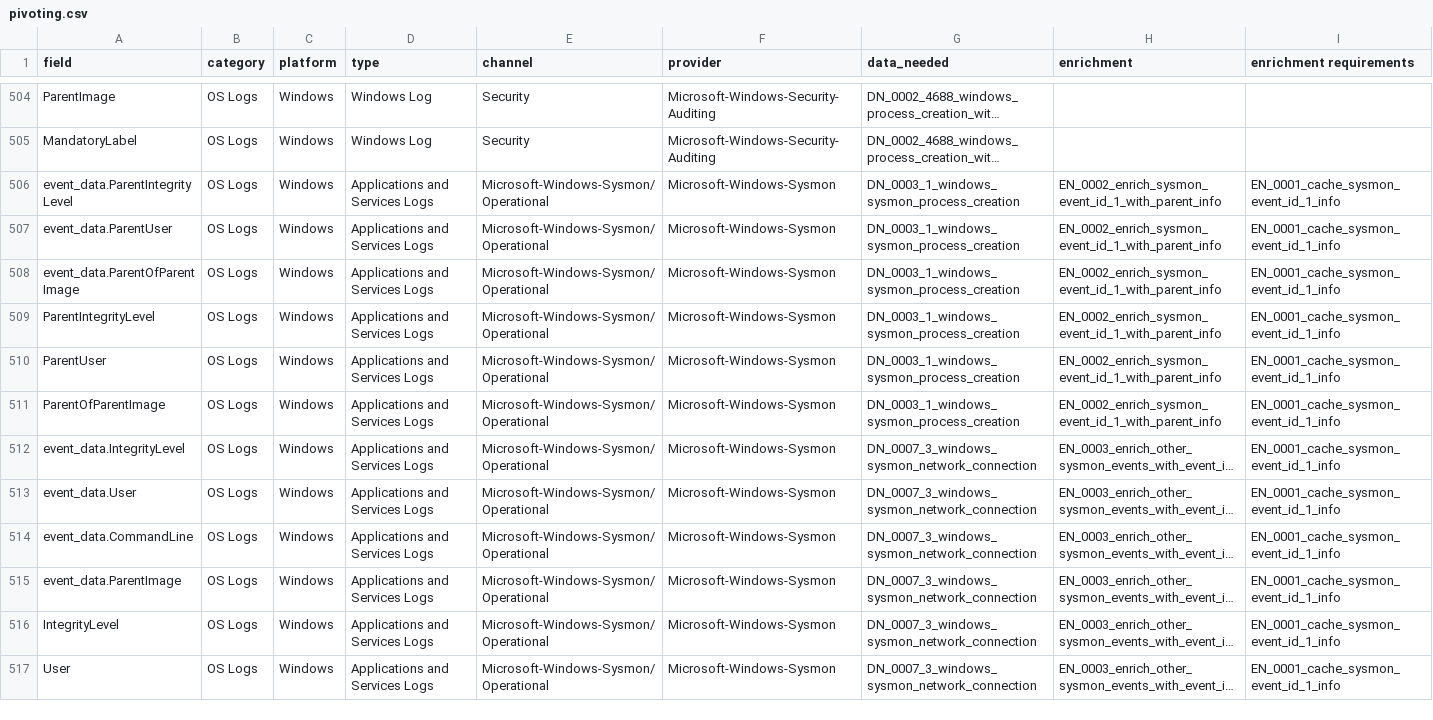
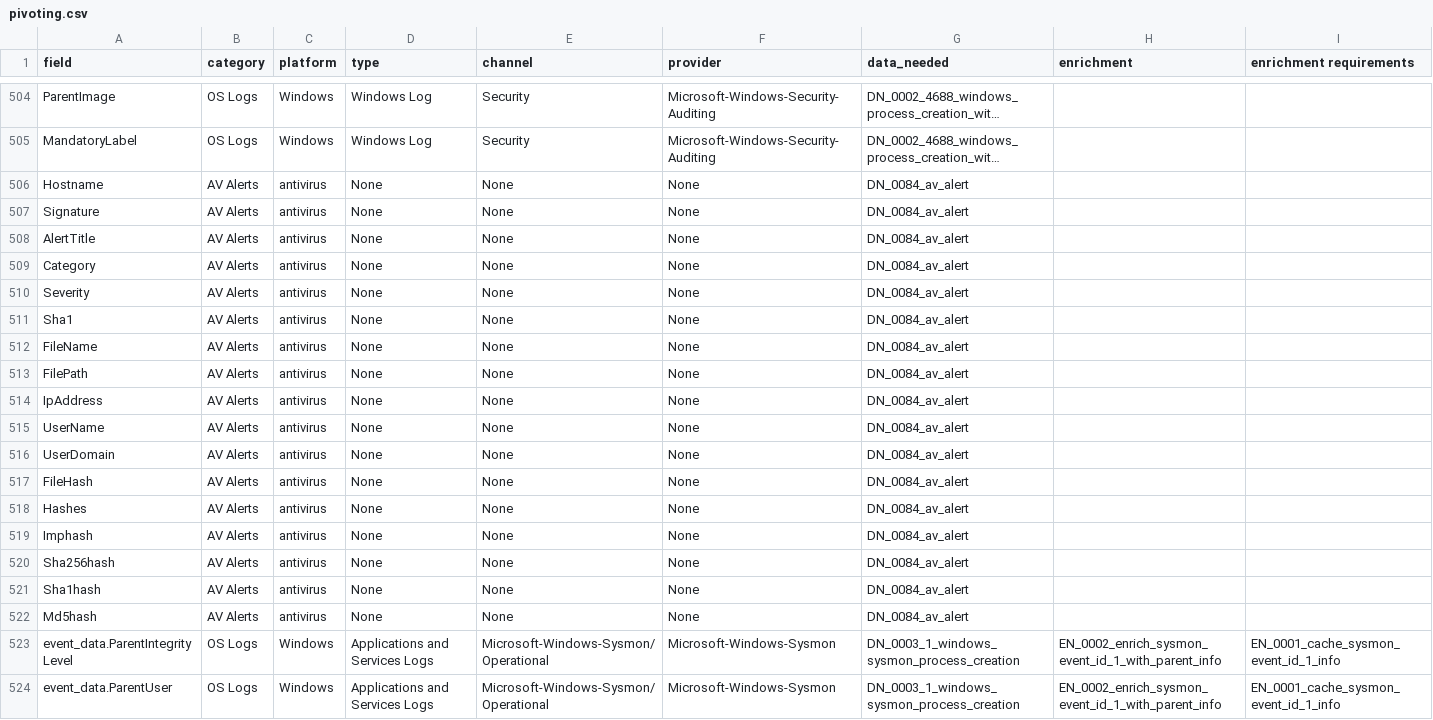
Before and after one commit to atc-project/atomic-threat-coverage, a CSV file: pivoting.csv, drawn as a sheet; only a part is shown, gaps mark what is left out; the shorter side is filled out with more unchanged rows; long unchanged cells end in …; the diff names each change by its address in the sheet, - before the commit and + after, or states it on an @@ line.

```diff
--- a/pivoting.csv
+++ b/pivoting.csv
+row 506: Hostname | AV Alerts | antivirus | None | None | None | DN_0084_av_alert
+row 507: Signature | AV Alerts | antivirus | None | None | None | DN_0084_av_alert
+row 508: AlertTitle | AV Alerts | antivirus | None | None | None | DN_0084_av_alert
+row 509: Category | AV Alerts | antivirus | None | None | None | DN_0084_av_alert
+row 510: Severity | AV Alerts | antivirus | None | None | None | DN_0084_av_alert
+row 511: Sha1 | AV Alerts | antivirus | None | None | None | DN_0084_av_alert
+row 512: FileName | AV Alerts | antivirus | None | None | None | DN_0084_av_alert
+row 513: FilePath | AV Alerts | antivirus | None | None | None | DN_0084_av_alert
+row 514: IpAddress | AV Alerts | antivirus | None | None | None | DN_0084_av_alert
+row 515: UserName | AV Alerts | antivirus | None | None | None | DN_0084_av_alert
+row 516: UserDomain | AV Alerts | antivirus | None | None | None | DN_0084_av_alert
+row 517: FileHash | AV Alerts | antivirus | None | None | None | DN_0084_av_alert
+row 518: Hashes | AV Alerts | antivirus | None | None | None | DN_0084_av_alert
+row 519: Imphash | AV Alerts | antivirus | None | None | None | DN_0084_av_alert
+row 520: Sha256hash | AV Alerts | antivirus | None | None | None | DN_0084_av_alert
+row 521: Sha1hash | AV Alerts | antivirus | None | None | None | DN_0084_av_alert
+row 522: Md5hash | AV Alerts | antivirus | None | None | None | DN_0084_av_alert
```
Also changed, not shown: 36 other files.
